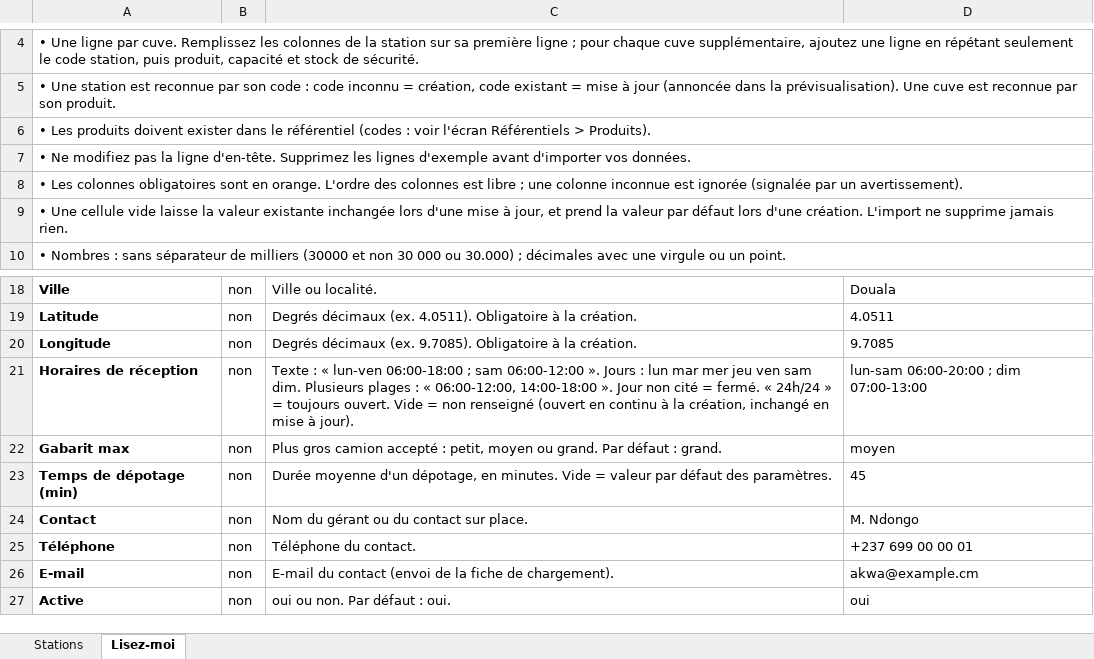
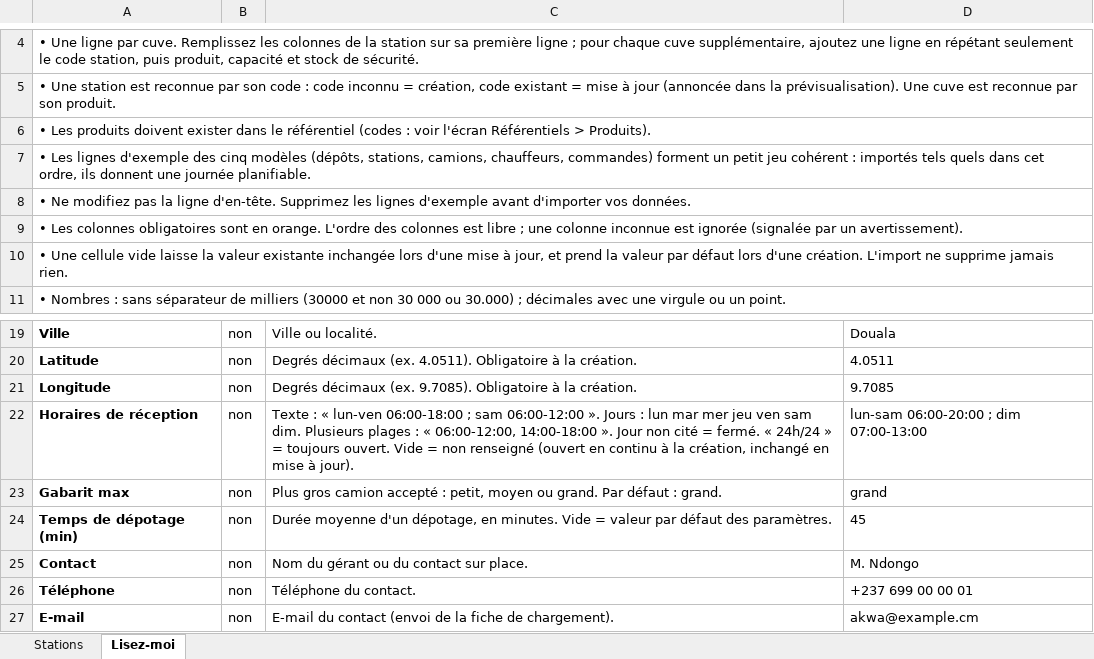
Before and after one commit to honowatech/Lofluxa, an Excel workbook: data/templates/stations.xlsx, sheet Lisez-moi, drawn as a sheet; only a part is shown, gaps mark what is left out; the shorter side is filled out with more unchanged rows; values as stored, in another font and other column widths than the file's, no borders; addresses are those after the commit; the diff names each change by its address in the sheet, - before the commit and + after, or states it on an @@ line.

```diff
--- a/data/templates/stations.xlsx (sheet Lisez-moi)
+++ b/data/templates/stations.xlsx (sheet Lisez-moi)
+row 7: • Les lignes d'exemple des cinq modèles (dépôts, stations, camions, chauffeurs, commandes) forment un petit jeu cohérent : importés tels quels dans cet ordre, ils donnent une journée planifiable.
-D23: moyen
+D23: grand
```
Also changed, not shown: sheet Stations, data/templates/depots.xlsx, data/templates/drivers.xlsx, 27 other files.
